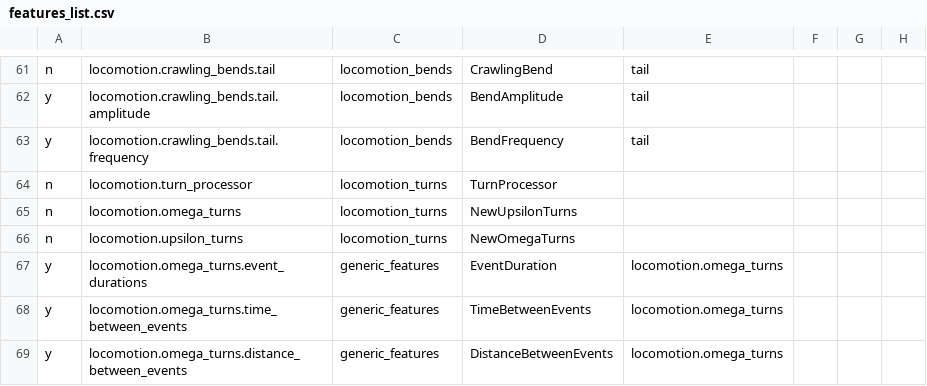
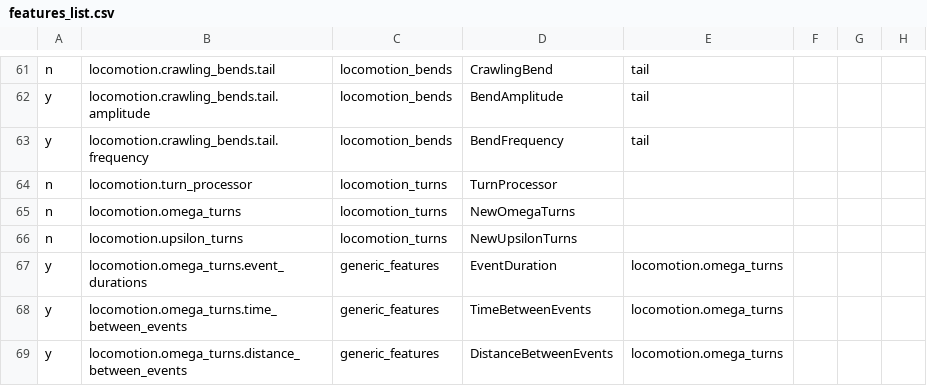
Before and after one commit to openworm/open-worm-analysis-toolbox, a CSV file: movement_validation/features/feature_metadata/features_list.csv, drawn as a sheet; only a part is shown, gaps mark what is left out; the diff names each change by its address in the sheet, - before the commit and + after, or states it on an @@ line.

```diff
--- a/movement_validation/features/feature_metadata/features_list.csv
+++ b/movement_validation/features/feature_metadata/features_list.csv
-D65: NewUpsilonTurns
+D65: NewOmegaTurns
-D66: NewOmegaTurns
+D66: NewUpsilonTurns
```
Also changed, not shown: 1 other file.
